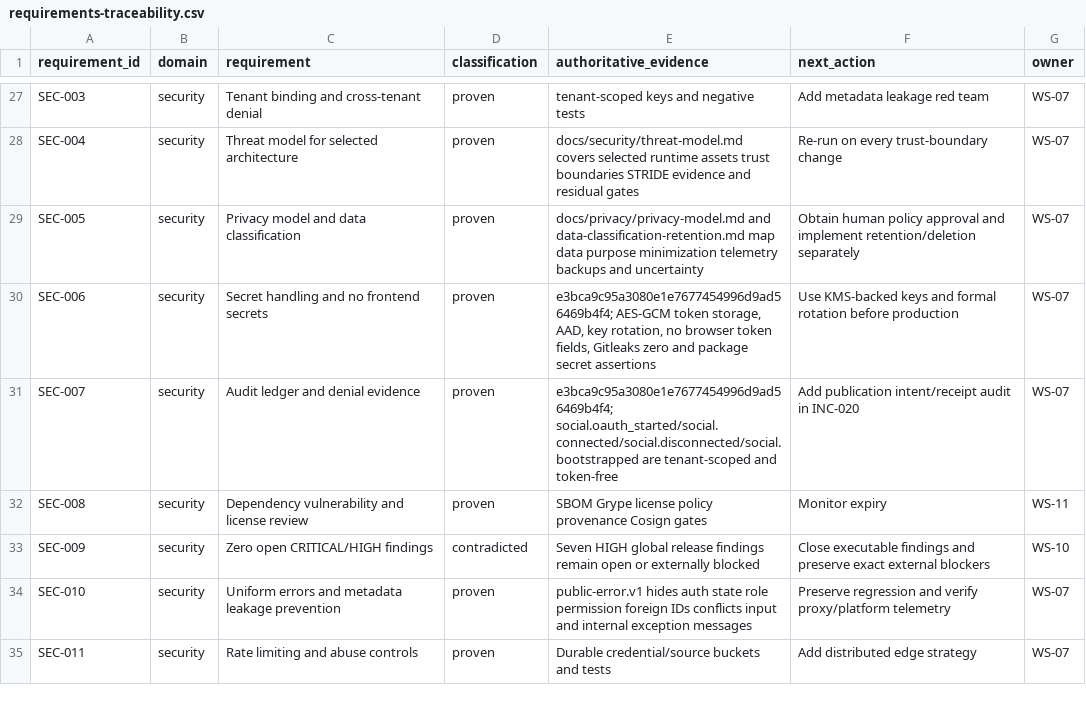
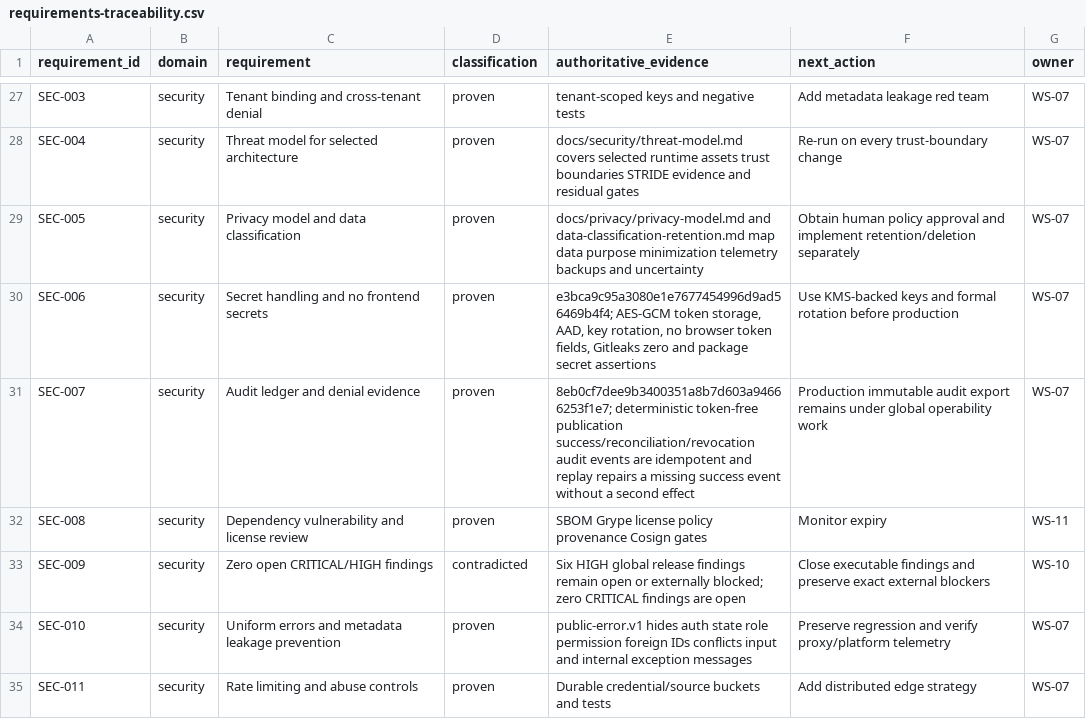
Before and after one commit to BernydotJar/AI-Native-Content-Agency-SaaS, a CSV file: program/requirements-traceability.csv, drawn as a sheet; only a part is shown, gaps mark what is left out; the diff covers the shown part only.

Commit message:
docs(program): record INC-020 publication authority review

```diff
--- a/program/requirements-traceability.csv
+++ b/program/requirements-traceability.csv
@@ -30,5 +30,5 @@ SEC-005,security,Privacy model and data classification,proven,docs/privacy/priva
 SEC-006,security,Secret handling and no frontend secrets,proven,"e3bca9c95a3080e1e7677454996d9ad56469b4f4; AES-GCM token storage, AAD, key rotation, no browser token fields, Gitleaks zero and package secret assertions",Use KMS-backed keys and formal rotation before production,WS-07
-SEC-007,security,Audit ledger and denial evidence,proven,e3bca9c95a3080e1e7677454996d9ad56469b4f4; social.oauth_started/social.connected/social.disconnected/social.bootstrapped are tenant-scoped and token-free,Add publication intent/receipt audit in INC-020,WS-07
+SEC-007,security,Audit ledger and denial evidence,proven,8eb0cf7dee9b3400351a8b7d603a94666253f1e7; deterministic token-free publication success/reconciliation/revocation audit events are idempotent and replay repairs a missing success event without a second effect,Production immutable audit export remains under global operability work,WS-07
 SEC-008,security,Dependency vulnerability and license review,proven,SBOM Grype license policy provenance Cosign gates,Monitor expiry,WS-11
-SEC-009,security,Zero open CRITICAL/HIGH findings,contradicted,Seven HIGH global release findings remain open or externally blocked,Close executable findings and preserve exact external blockers,WS-10
+SEC-009,security,Zero open CRITICAL/HIGH findings,contradicted,Six HIGH global release findings remain open or externally blocked; zero CRITICAL findings are open,Close executable findings and preserve exact external blockers,WS-10
 SEC-010,security,Uniform errors and metadata leakage prevention,proven,public-error.v1 hides auth state role permission foreign IDs conflicts input and internal exception messages,Preserve regression and verify proxy/platform telemetry,WS-07
```
Also changed, not shown: 10 edited cells elsewhere in this file, 12 other files.
